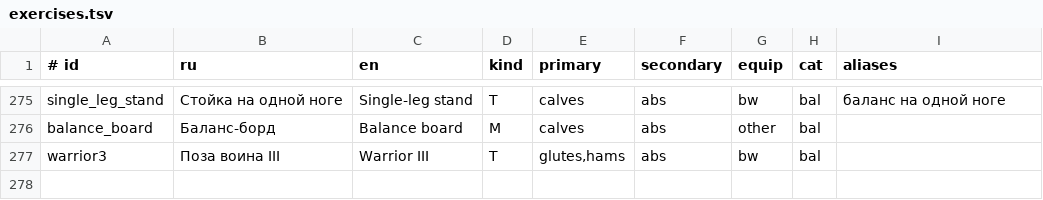
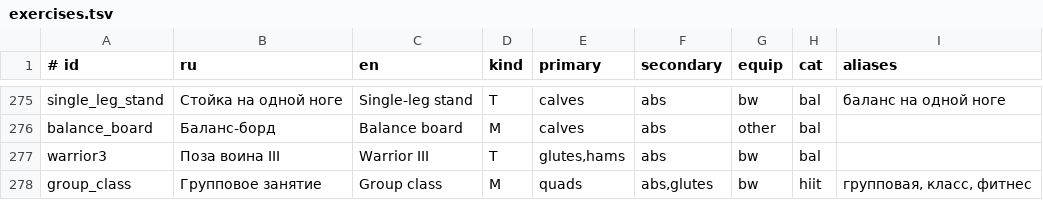
Before and after one commit to bigdevwhale/pumpling, a TSV file: app/src/main/assets/exercises.tsv, drawn as a sheet; only a part is shown, gaps mark what is left out; the diff names each change by its address in the sheet, - before the commit and + after, or states it on an @@ line.

```diff
--- a/app/src/main/assets/exercises.tsv
+++ b/app/src/main/assets/exercises.tsv
+row 278: group_class | Групповое занятие | Group class | M | quads | abs,glutes | bw | hiit | групповая, класс, фитнес
```
Also changed, not shown: app/src/main/assets/howto.tsv, 9 other files.
